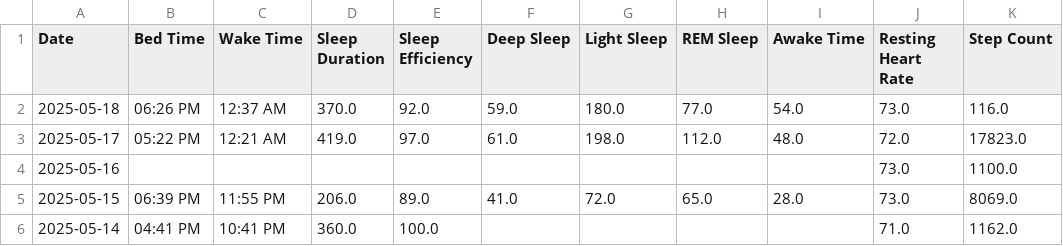
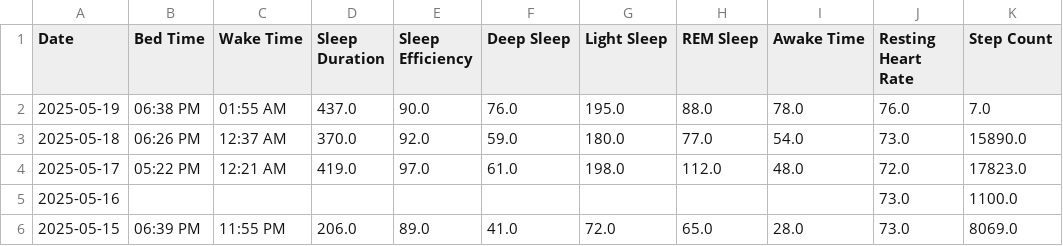
Before and after one commit to TeeLee987/gamingdays, a CSV file: speedrun_stats.csv, drawn as a sheet; only a part is shown; the shorter side is filled out with more unchanged rows.

Commit message:
Update Fitbit data

```diff
--- a/speedrun_stats.csv
+++ b/speedrun_stats.csv
@@ -1,3 +1,4 @@
 Date,Bed Time,Wake Time,Sleep Duration,Sleep Efficiency,Deep Sleep,Light Sleep,REM Sleep,Awake Time,Resting Heart Rate,Step Count
-2025-05-18,06:26 PM,12:37 AM,370.0,92.0,59.0,180.0,77.0,54.0,73.0,116.0
+2025-05-19,06:38 PM,01:55 AM,437.0,90.0,76.0,195.0,88.0,78.0,76.0,7.0
+2025-05-18,06:26 PM,12:37 AM,370.0,92.0,59.0,180.0,77.0,54.0,73.0,15890.0
 2025-05-17,05:22 PM,12:21 AM,419.0,97.0,61.0,198.0,112.0,48.0,72.0,17823.0
```
